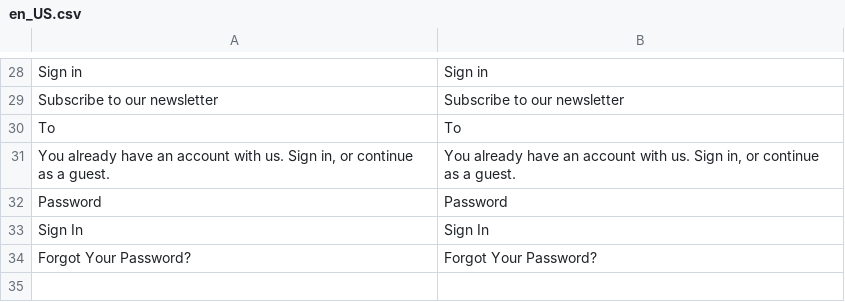
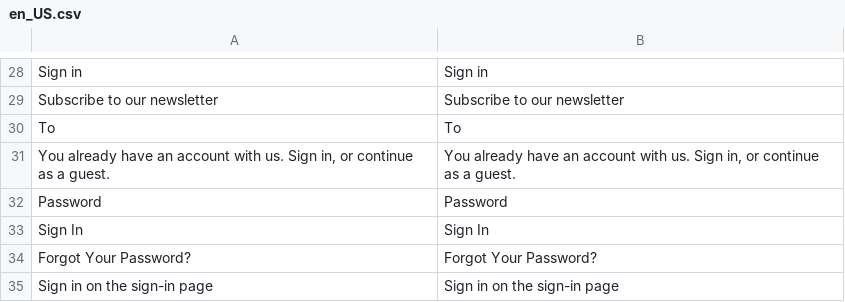
Before and after one commit to bluefairydevelopment/module-one-step-checkout-hyva, a CSV file: i18n/en_US.csv, drawn as a sheet; only a part is shown, gaps mark what is left out.

Commit message:
Sign-in offer also links to the sign-in page (M2MAP-906)

```diff
--- a/i18n/en_US.csv
+++ b/i18n/en_US.csv
@@ -34 +34,2 @@
 "Forgot Your Password?","Forgot Your Password?"
+"Sign in on the sign-in page","Sign in on the sign-in page"
```
Also changed, not shown: 1 other file.
